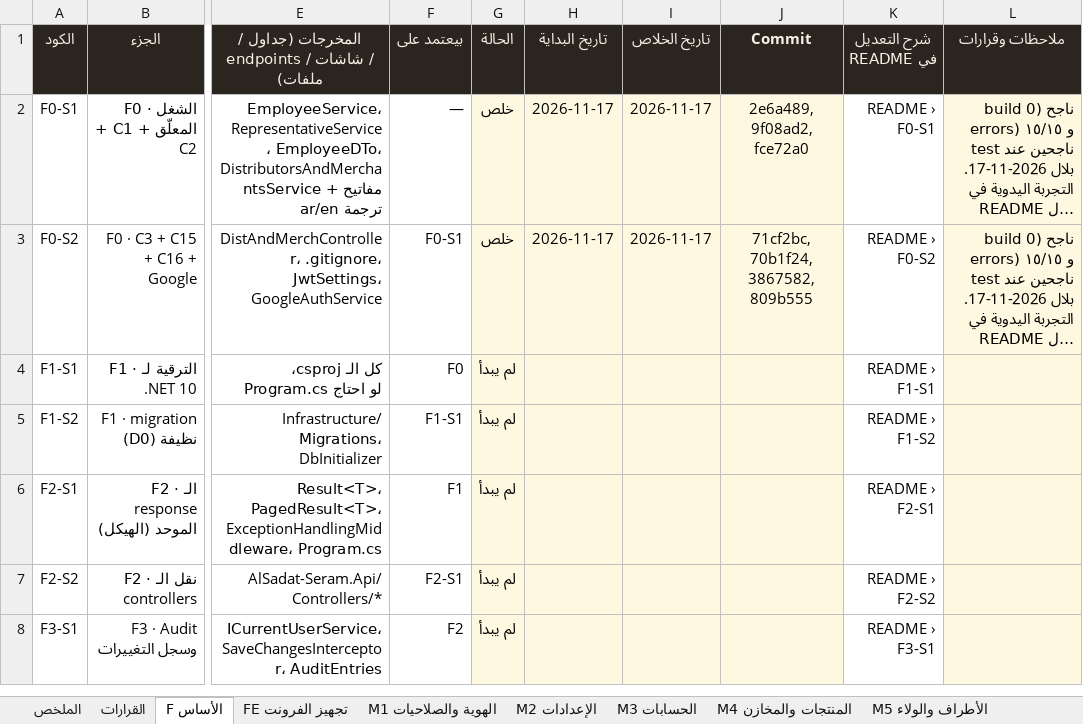
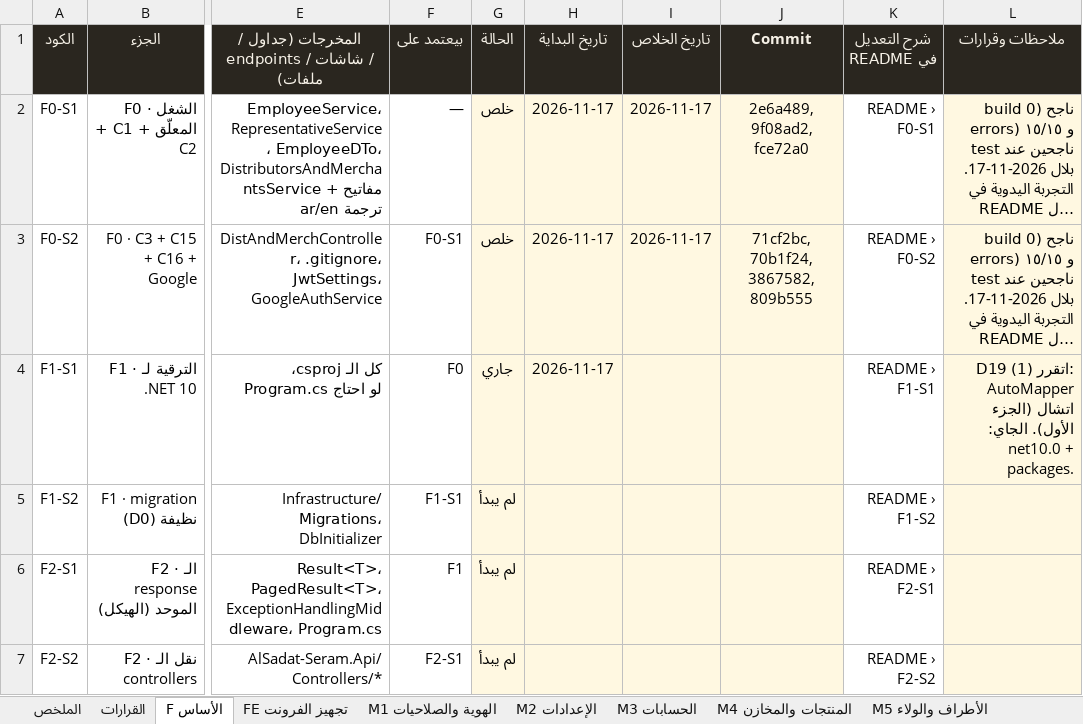
Before and after one commit to BelalMuhamed/ElsadatSearmFullyProject, an Excel workbook: Docs/docs/refactor/TRACKER.xlsx, sheet F الأساس, drawn as a sheet; only a part is shown, gaps mark what is left out; the shorter side is filled out with more unchanged rows; long unchanged cells end in …; values as stored, in another font and other column widths than the file's, no borders; conditional formats not drawn; the diff names each change by its address in the sheet, - before the commit and + after, or states it on an @@ line.

```diff
--- a/Docs/docs/refactor/TRACKER.xlsx (sheet F الأساس)
+++ b/Docs/docs/refactor/TRACKER.xlsx (sheet F الأساس)
-G4 (الحالة): لم يبدأ
+G4 (الحالة): جاري
-H4 (تاريخ البداية): (empty)
+H4 (تاريخ البداية): 2026-11-17
-L4 (ملاحظات وقرارات): (empty)
+L4 (ملاحظات وقرارات): D19 اتقرر (1): AutoMapper اتشال (الجزء الأول). الجاي: net10.0 + packages.
```
Also changed, not shown: sheet القرارات, 12 other files.
